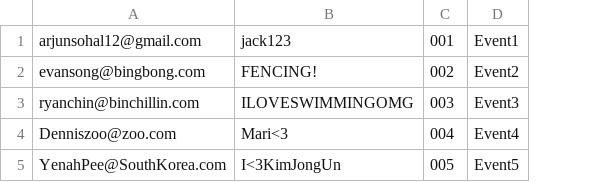
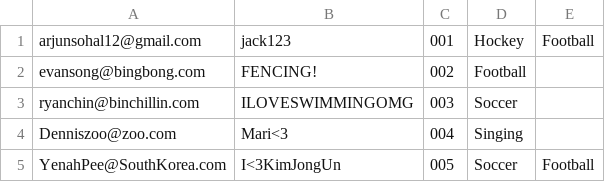
Before and after one commit to arjunsohal12/NewHacks2022_Backend, a CSV file: dummy_accounts.csv, drawn as a sheet; removed rows and columns are numbered as before the commit, all else as after; the diff names each change by its address in the sheet, - before the commit and + after, or states it on an @@ line.

Commit message:
Update dummy_accounts.csv

```diff
--- a/dummy_accounts.csv
+++ b/dummy_accounts.csv
-column D, rows 1-5: Event1 | Event2 | Event3 | Event4 | Event5
+column D, rows 1-5: Hockey | Football | Soccer | Singing | Soccer
+column E, rows 1-5: Football |  |  |  | Football
```
